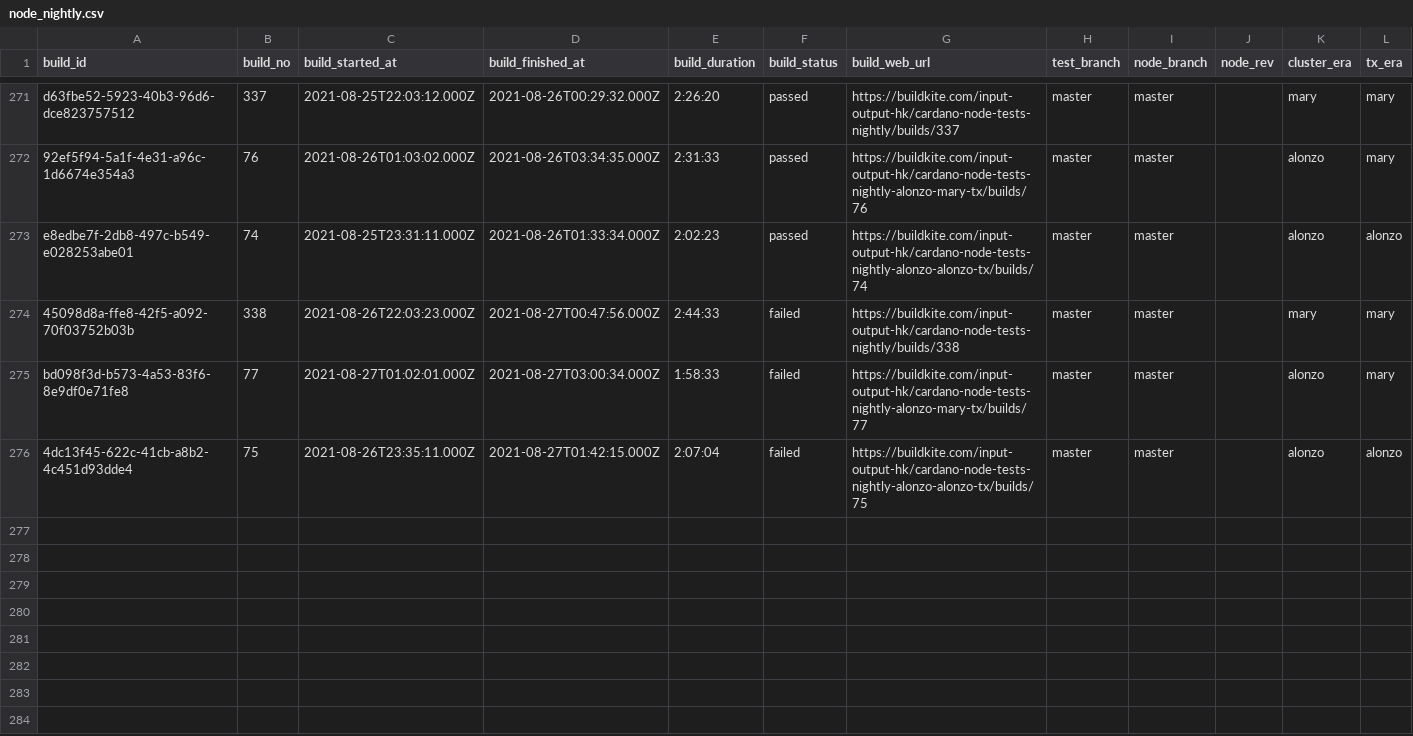
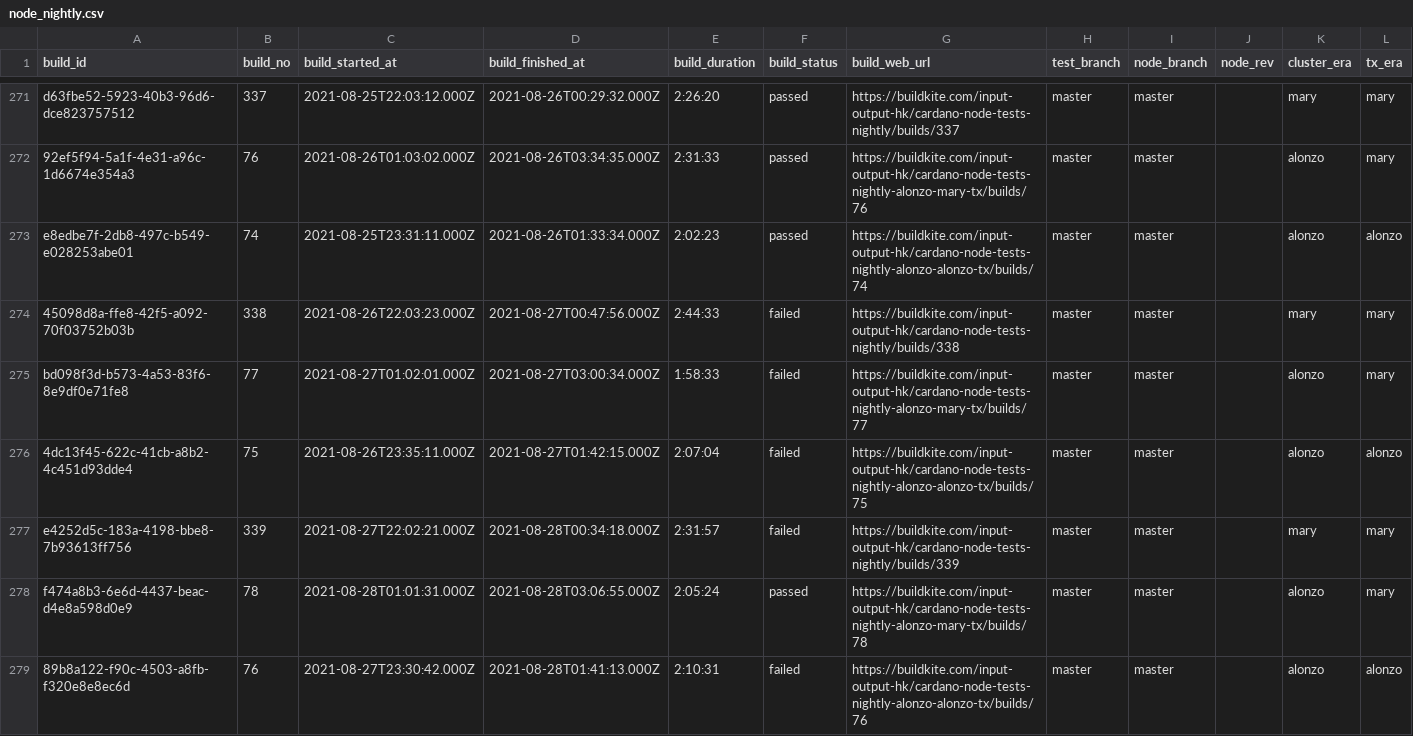
Before and after one commit to saratomaz/cardano-node-tests, a CSV file: sync_tests/csv_files/node_nightly.csv, drawn as a sheet; only a part is shown, gaps mark what is left out.

```diff
--- a/sync_tests/csv_files/node_nightly.csv
+++ b/sync_tests/csv_files/node_nightly.csv
@@ -276 +276,4 @@ bd098f3d-b573-4a53-83f6-8e9df0e71fe8,77,2021-08-27T01:02:01.000Z,2021-08-27T03:0
 4dc13f45-622c-41cb-a8b2-4c451d93dde4,75,2021-08-26T23:35:11.000Z,2021-08-27T01:42:15.000Z,2:07:04,failed,https://buildkite.com/input-output-hk/cardano-node-tests-nightly-alonzo-alonzo-tx/builds/75,master,master,,alonzo,alonzo
+e4252d5c-183a-4198-bbe8-7b93613ff756,339,2021-08-27T22:02:21.000Z,2021-08-28T00:34:18.000Z,2:31:57,failed,https://buildkite.com/input-output-hk/cardano-node-tests-nightly/builds/339,master,master,,mary,mary
+f474a8b3-6e6d-4437-beac-d4e8a598d0e9,78,2021-08-28T01:01:31.000Z,2021-08-28T03:06:55.000Z,2:05:24,passed,https://buildkite.com/input-output-hk/cardano-node-tests-nightly-alonzo-mary-tx/builds/78,master,master,,alonzo,mary
+89b8a122-f90c-4503-a8fb-f320e8e8ec6d,76,2021-08-27T23:30:42.000Z,2021-08-28T01:41:13.000Z,2:10:31,failed,https://buildkite.com/input-output-hk/cardano-node-tests-nightly-alonzo-alonzo-tx/builds/76,master,master,,alonzo,alonzo
```
Also changed, not shown: sync_tests/csv_files/dbsync_cli.csv, sync_tests/csv_files/dbsync_nightly.csv, 1 other file.
